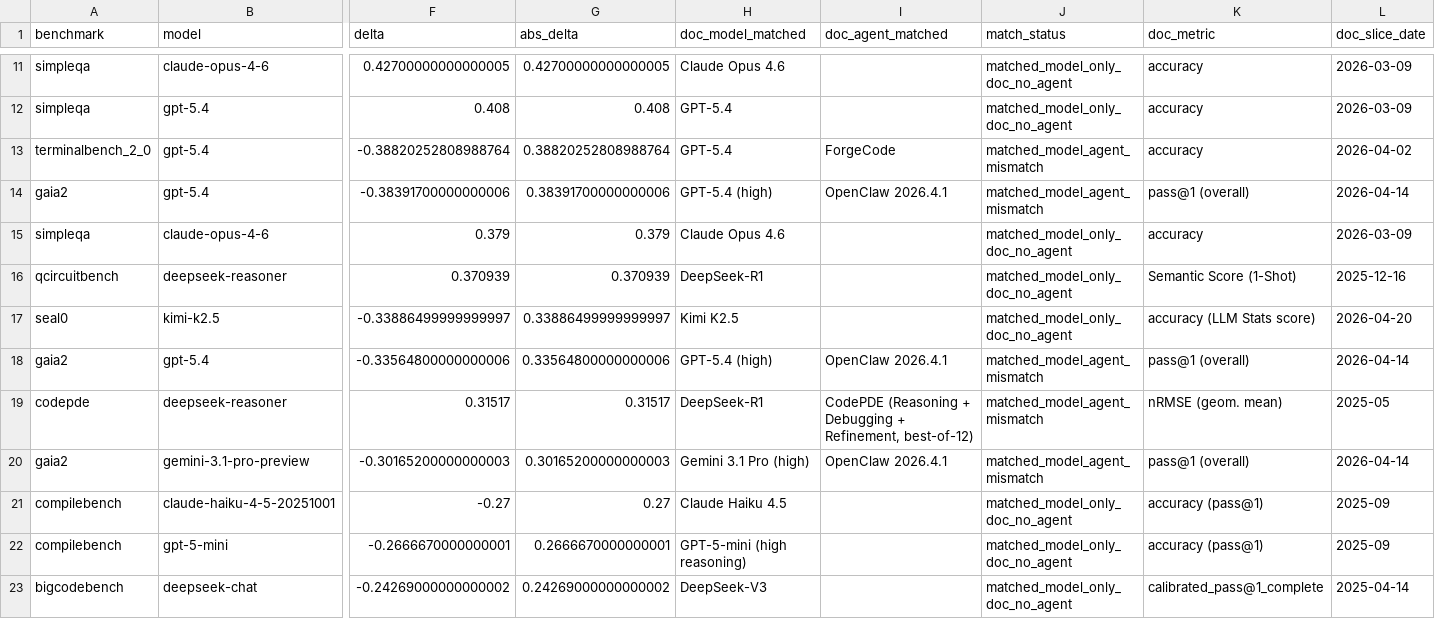
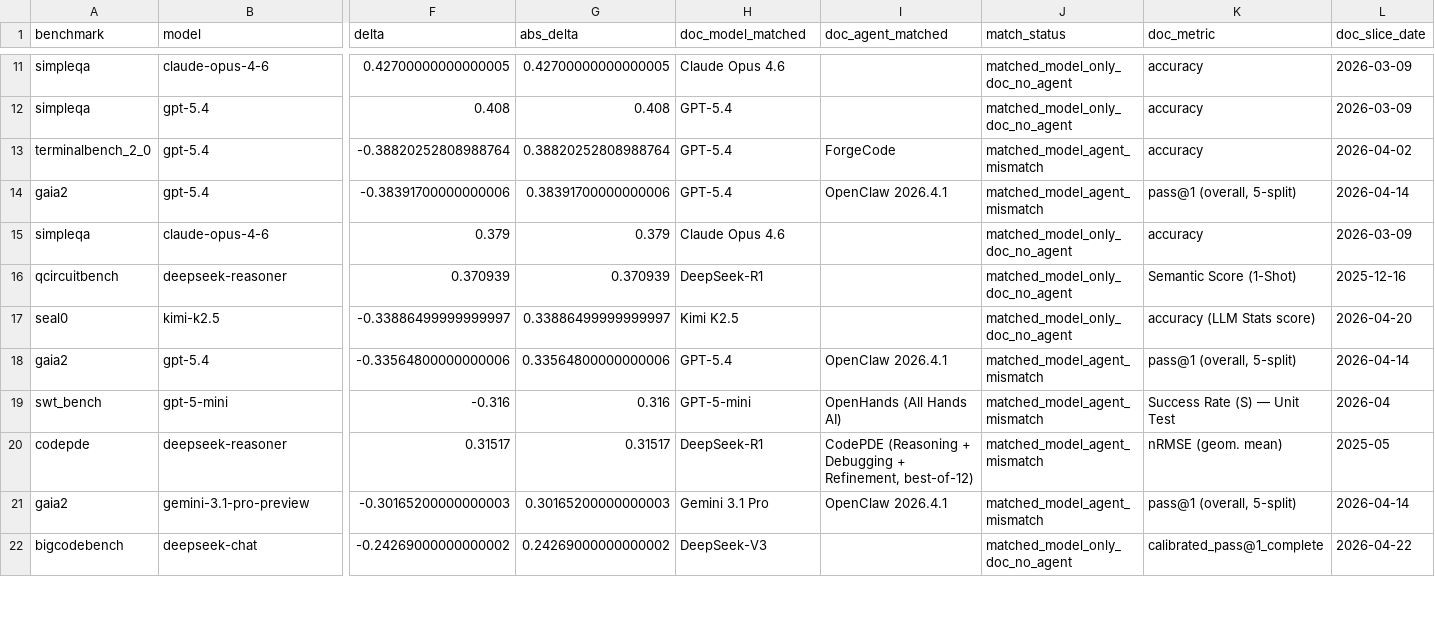
Before and after one commit to dearhannah/habor-mix-analyzer, a CSV file: output/quantitative/harbor_vs_doc_summary.csv, drawn as a sheet; only a part is shown, gaps mark what is left out; removed rows and columns are numbered as before the commit, all else as after; rows hold the shown columns only; the diff covers the shown part only; the diff names each change by its address in the sheet, - before the commit and + after, or states it on an @@ line.

```diff
--- a/output/quantitative/harbor_vs_doc_summary.csv
+++ b/output/quantitative/harbor_vs_doc_summary.csv
-H14 (doc_model_matched): GPT-5.4 (high)
+H14 (doc_model_matched): GPT-5.4
-K14 (doc_metric): pass@1 (overall)
+K14 (doc_metric): pass@1 (overall, 5-split)
-H18 (doc_model_matched): GPT-5.4 (high)
+H18 (doc_model_matched): GPT-5.4
-K18 (doc_metric): pass@1 (overall)
+K18 (doc_metric): pass@1 (overall, 5-split)
+row 19: swt_bench | gpt-5-mini | -0.316 | 0.316 | GPT-5-mini | OpenHands (All Hands AI) | matched_model_agent_mismatch | Success Rate (S) — Unit Test | 2026-04
-H21 (doc_model_matched): Gemini 3.1 Pro (high)
+H21 (doc_model_matched): Gemini 3.1 Pro
-K21 (doc_metric): pass@1 (overall)
+K21 (doc_metric): pass@1 (overall, 5-split)
-row 21: compilebench | claude-haiku-4-5-20251001 | -0.27 | 0.27 | Claude Haiku 4.5 |  | matched_model_only_doc_no_agent | accuracy (pass@1) | 2025-09
-row 22: compilebench | gpt-5-mini | -0.2666670000000001 | 0.2666670000000001 | GPT-5-mini (high reasoning) |  | matched_model_only_doc_no_agent | accuracy (pass@1) | 2025-09
-L22 (doc_slice_date): 2025-04-14
+L22 (doc_slice_date): 2026-04-22
```
Also changed, not shown: 2 added rows, 10 removed rows and 10 edited cells elsewhere in this file, output/quantitative/agent_lift_table.csv, output/quantitative/harbor_vs_doc_long.csv, 25 other files.
